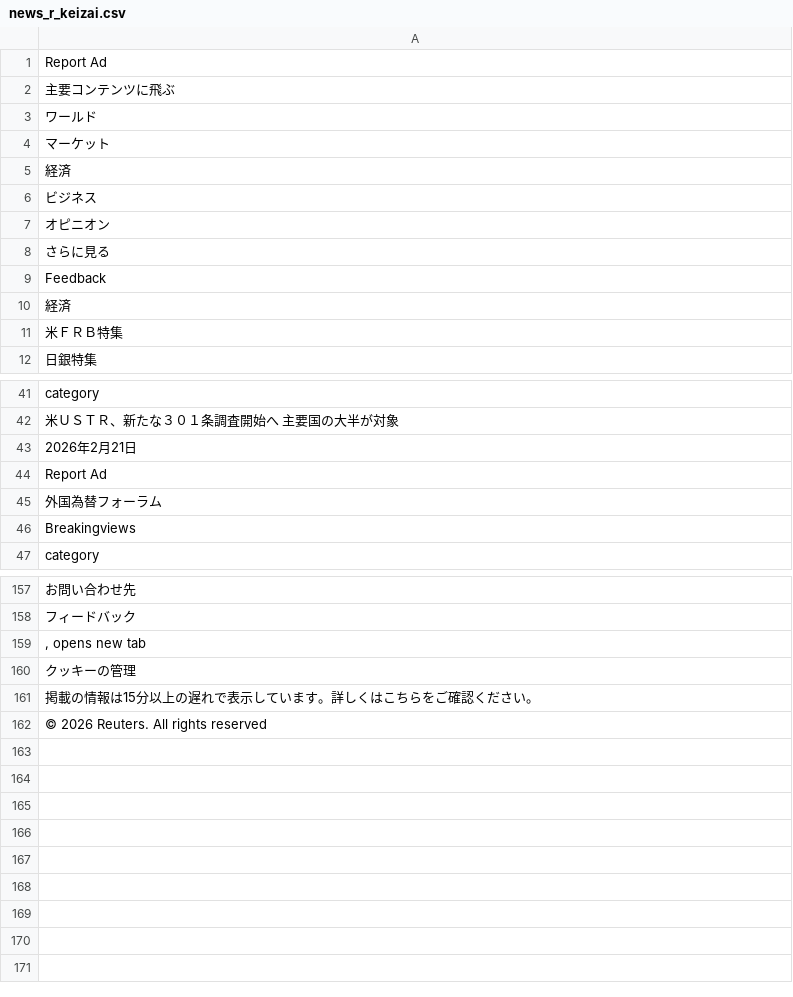
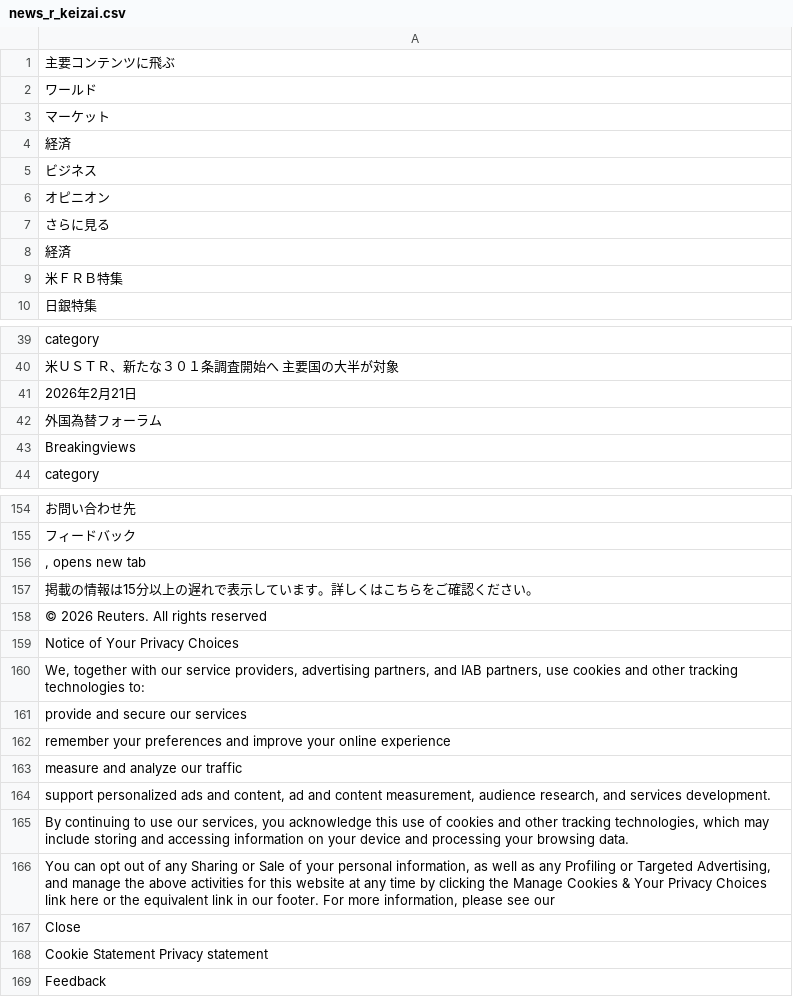
Before and after one commit to keroppa88/news, a CSV file: news_r_keizai.csv, drawn as a sheet; only a part is shown, gaps mark what is left out.

```diff
--- a/news_r_keizai.csv
+++ b/news_r_keizai.csv
@@ -1,2 +1 @@
-"Report Ad"
 "主要コンテンツに飛ぶ"
@@ -8,3 +7,2 @@
 "さらに見る"
-"Feedback"
 "経済"
@@ -43,3 +41,2 @@
 "2026年2月21日"
-"Report Ad"
 "外国為替フォーラム"
@@ -159,4 +156,14 @@
 ", opens new tab"
-"クッキーの管理"
 "掲載の情報は15分以上の遅れで表示しています。詳しくはこちらをご確認ください。"
 "© 2026 Reuters. All rights reserved"
+"Notice of Your Privacy Choices"
+"We, together with our service providers, advertising partners, and IAB partners, use cookies and other tracking technologies to:"
+"provide and secure our services"
+"remember your preferences and improve your online experience"
+"measure and analyze our traffic"
+"support personalized ads and content, ad and content measurement, audience research, and services development."
+"By continuing to use our services, you acknowledge this use of cookies and other tracking technologies, which may include storing and accessing information on your device and processing your browsing data."
+"You can opt out of any Sharing or Sale of your personal information, as well as any Profiling or Targeted Advertising, and manage the above activities for this website at any time by clicking the Manage Cookies & Your Privacy Choices link here or the equivalent link in our footer. For more information, please see our "
+"Close"
+"Cookie Statement  Privacy statement"
+"Feedback"
```
Also changed, not shown: news.csv, news_ai.csv, 11 other files.
